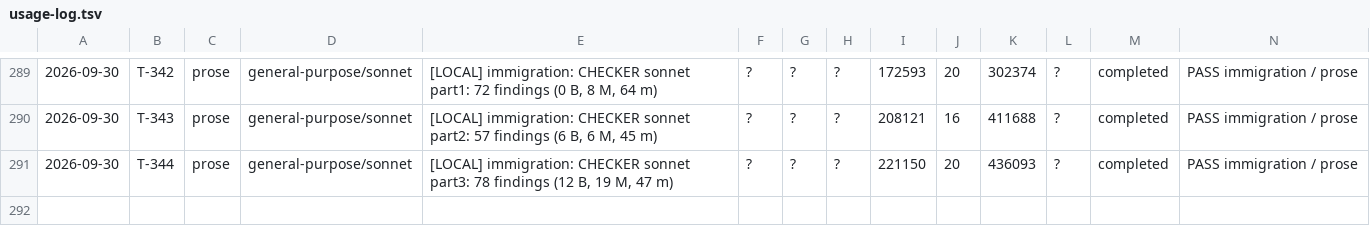
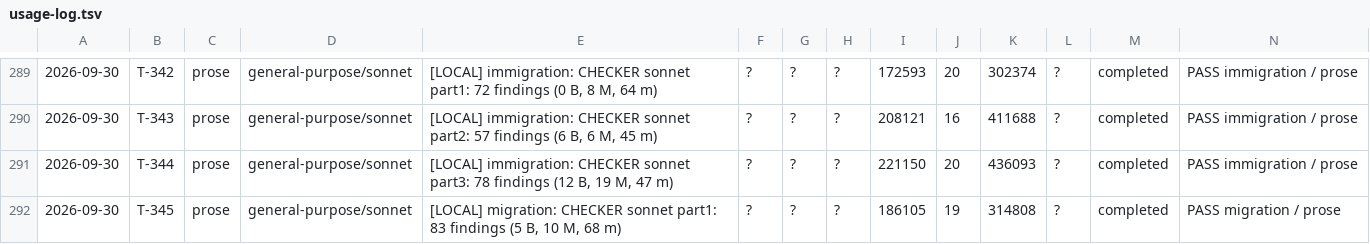
Before and after one commit to jonnystokes/USA-History-grid-book, a TSV file: control/usage-log.tsv, drawn as a sheet; only a part is shown, gaps mark what is left out; the diff names each change by its address in the sheet, - before the commit and + after, or states it on an @@ line.

```diff
--- a/control/usage-log.tsv
+++ b/control/usage-log.tsv
+row 292: 2026-09-30 | T-345 | prose | general-purpose/sonnet | [LOCAL] migration: CHECKER sonnet part1: 83 findings (5 B, 10 M, 68 m) | ? | ? | ? | 186105 | 19 | 314808 | ? | completed | PASS migration / prose
```
Also changed, not shown: 4 other files.
